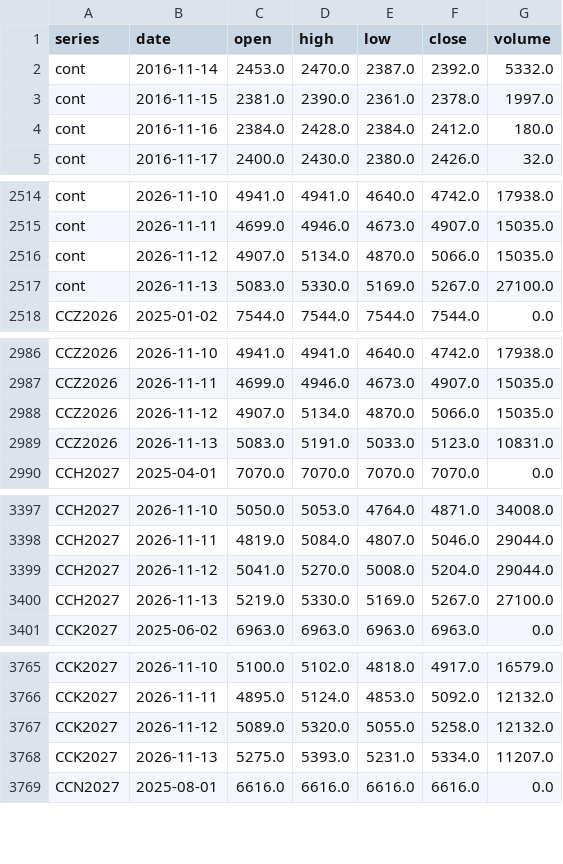
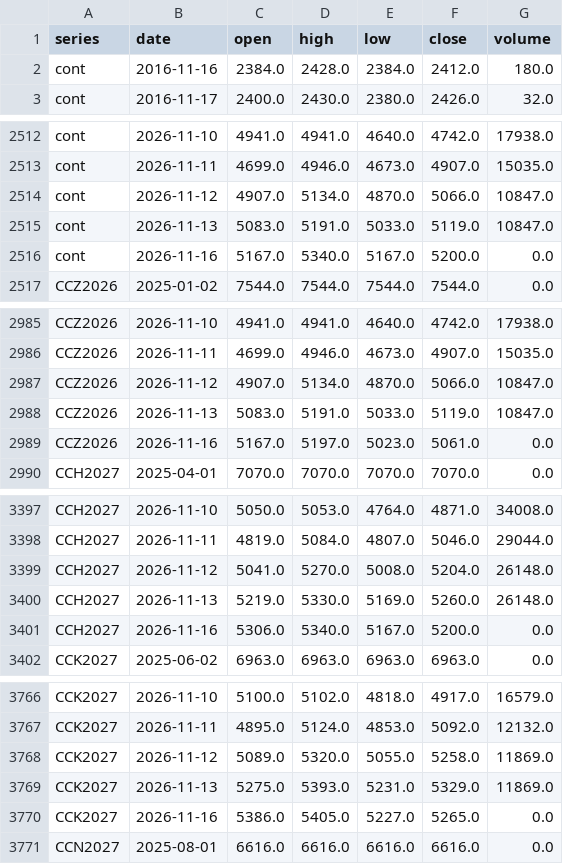
Before and after one commit to BMR-Com/Brazil--trade, a CSV file: data/ohlc/CC.csv, drawn as a sheet; only a part is shown, gaps mark what is left out; the diff covers the shown part only.

```diff
--- a/data/ohlc/CC.csv
+++ b/data/ohlc/CC.csv
@@ -1,4 +1,2 @@
 series,date,open,high,low,close,volume
-cont,2016-11-14,2453.0,2470.0,2387.0,2392.0,5332.0
-cont,2016-11-15,2381.0,2390.0,2361.0,2378.0,1997.0
 cont,2016-11-16,2384.0,2428.0,2384.0,2412.0,180.0
@@ -2515,4 +2513,5 @@ cont,2026-11-10,4941.0,4941.0,4640.0,4742.0,17938.0
 cont,2026-11-11,4699.0,4946.0,4673.0,4907.0,15035.0
-cont,2026-11-12,4907.0,5134.0,4870.0,5066.0,15035.0
-cont,2026-11-13,5083.0,5330.0,5169.0,5267.0,27100.0
+cont,2026-11-12,4907.0,5134.0,4870.0,5066.0,10847.0
+cont,2026-11-13,5083.0,5191.0,5033.0,5119.0,10847.0
+cont,2026-11-16,5167.0,5340.0,5167.0,5200.0,0.0
 CCZ2026,2025-01-02,7544.0,7544.0,7544.0,7544.0,0.0
@@ -2987,4 +2986,5 @@ CCZ2026,2026-11-10,4941.0,4941.0,4640.0,4742.0,17938.0
 CCZ2026,2026-11-11,4699.0,4946.0,4673.0,4907.0,15035.0
-CCZ2026,2026-11-12,4907.0,5134.0,4870.0,5066.0,15035.0
-CCZ2026,2026-11-13,5083.0,5191.0,5033.0,5123.0,10831.0
+CCZ2026,2026-11-12,4907.0,5134.0,4870.0,5066.0,10847.0
+CCZ2026,2026-11-13,5083.0,5191.0,5033.0,5119.0,10847.0
+CCZ2026,2026-11-16,5167.0,5197.0,5023.0,5061.0,0.0
 CCH2027,2025-04-01,7070.0,7070.0,7070.0,7070.0,0.0
@@ -3398,4 +3398,5 @@ CCH2027,2026-11-10,5050.0,5053.0,4764.0,4871.0,34008.0
 CCH2027,2026-11-11,4819.0,5084.0,4807.0,5046.0,29044.0
-CCH2027,2026-11-12,5041.0,5270.0,5008.0,5204.0,29044.0
-CCH2027,2026-11-13,5219.0,5330.0,5169.0,5267.0,27100.0
+CCH2027,2026-11-12,5041.0,5270.0,5008.0,5204.0,26148.0
+CCH2027,2026-11-13,5219.0,5330.0,5169.0,5260.0,26148.0
+CCH2027,2026-11-16,5306.0,5340.0,5167.0,5200.0,0.0
 CCK2027,2025-06-02,6963.0,6963.0,6963.0,6963.0,0.0
@@ -3766,4 +3767,5 @@ CCK2027,2026-11-10,5100.0,5102.0,4818.0,4917.0,16579.0
 CCK2027,2026-11-11,4895.0,5124.0,4853.0,5092.0,12132.0
-CCK2027,2026-11-12,5089.0,5320.0,5055.0,5258.0,12132.0
-CCK2027,2026-11-13,5275.0,5393.0,5231.0,5334.0,11207.0
+CCK2027,2026-11-12,5089.0,5320.0,5055.0,5258.0,11869.0
+CCK2027,2026-11-13,5275.0,5393.0,5231.0,5329.0,11869.0
+CCK2027,2026-11-16,5386.0,5405.0,5227.0,5265.0,0.0
 CCN2027,2025-08-01,6616.0,6616.0,6616.0,6616.0,0.0
```
Also changed, not shown: 2 added rows and 6 edited cells elsewhere in this file, data/ohlc/CT.csv, data/ohlc/KC.csv, 34 other files.
